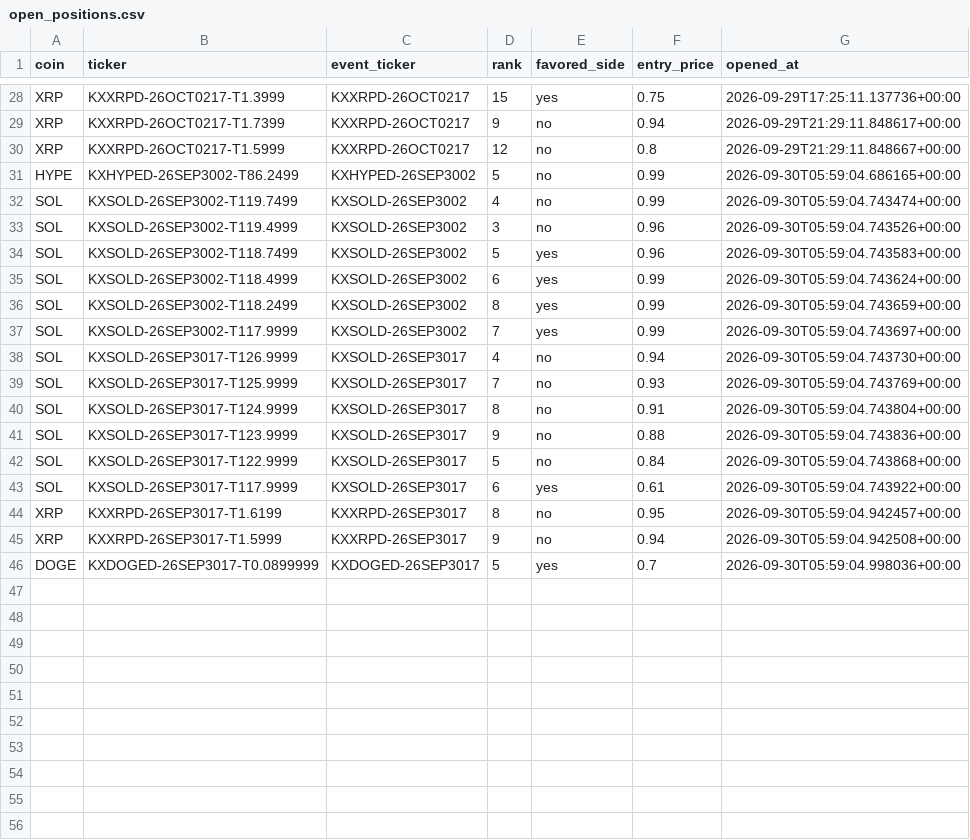
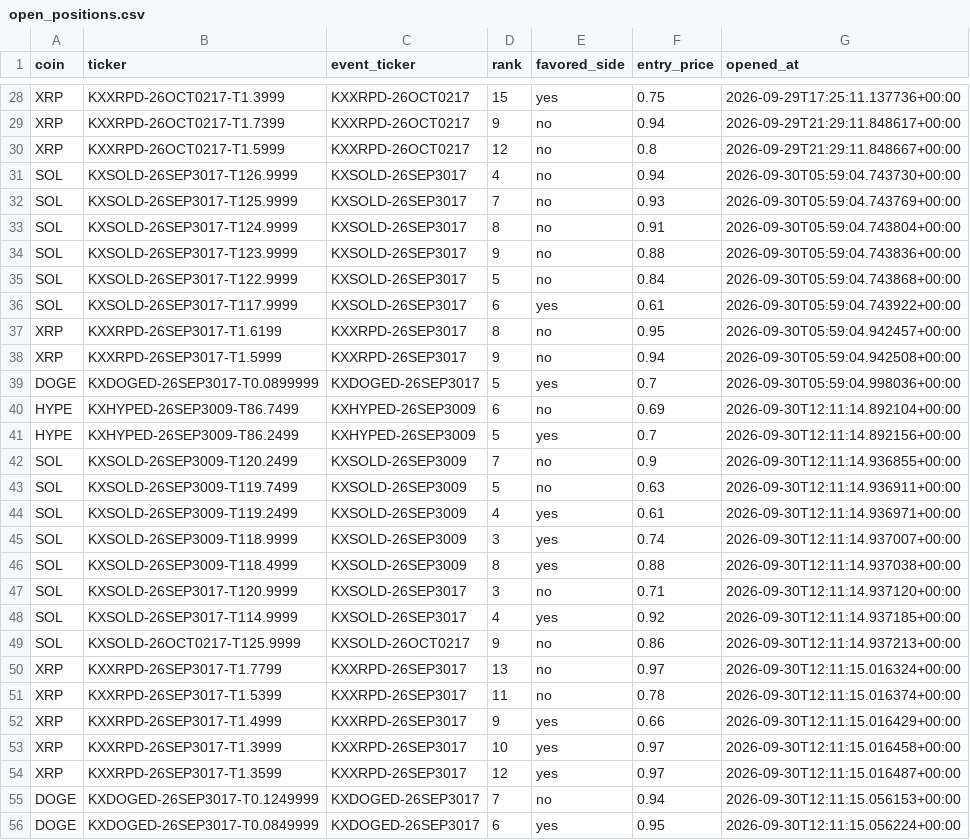
Before and after one commit to Prinxe-crypto/multicoin-midrank-bot, a CSV file: open_positions.csv, drawn as a sheet; only a part is shown, gaps mark what is left out.

```diff
--- a/open_positions.csv
+++ b/open_positions.csv
@@ -30,9 +30,2 @@ XRP,KXXRPD-26OCT0217-T1.7399,KXXRPD-26OCT0217,9,no,0.94,2026-09-29T21:29:11.8486
 XRP,KXXRPD-26OCT0217-T1.5999,KXXRPD-26OCT0217,12,no,0.8,2026-09-29T21:29:11.848667+00:00
-HYPE,KXHYPED-26SEP3002-T86.2499,KXHYPED-26SEP3002,5,no,0.99,2026-09-30T05:59:04.686165+00:00
-SOL,KXSOLD-26SEP3002-T119.7499,KXSOLD-26SEP3002,4,no,0.99,2026-09-30T05:59:04.743474+00:00
-SOL,KXSOLD-26SEP3002-T119.4999,KXSOLD-26SEP3002,3,no,0.96,2026-09-30T05:59:04.743526+00:00
-SOL,KXSOLD-26SEP3002-T118.7499,KXSOLD-26SEP3002,5,yes,0.96,2026-09-30T05:59:04.743583+00:00
-SOL,KXSOLD-26SEP3002-T118.4999,KXSOLD-26SEP3002,6,yes,0.99,2026-09-30T05:59:04.743624+00:00
-SOL,KXSOLD-26SEP3002-T118.2499,KXSOLD-26SEP3002,8,yes,0.99,2026-09-30T05:59:04.743659+00:00
-SOL,KXSOLD-26SEP3002-T117.9999,KXSOLD-26SEP3002,7,yes,0.99,2026-09-30T05:59:04.743697+00:00
 SOL,KXSOLD-26SEP3017-T126.9999,KXSOLD-26SEP3017,4,no,0.94,2026-09-30T05:59:04.743730+00:00
@@ -46 +39,18 @@ XRP,KXXRPD-26SEP3017-T1.5999,KXXRPD-26SEP3017,9,no,0.94,2026-09-30T05:59:04.9425
 DOGE,KXDOGED-26SEP3017-T0.0899999,KXDOGED-26SEP3017,5,yes,0.7,2026-09-30T05:59:04.998036+00:00
+HYPE,KXHYPED-26SEP3009-T86.7499,KXHYPED-26SEP3009,6,no,0.69,2026-09-30T12:11:14.892104+00:00
+HYPE,KXHYPED-26SEP3009-T86.2499,KXHYPED-26SEP3009,5,yes,0.7,2026-09-30T12:11:14.892156+00:00
+SOL,KXSOLD-26SEP3009-T120.2499,KXSOLD-26SEP3009,7,no,0.9,2026-09-30T12:11:14.936855+00:00
+SOL,KXSOLD-26SEP3009-T119.7499,KXSOLD-26SEP3009,5,no,0.63,2026-09-30T12:11:14.936911+00:00
+SOL,KXSOLD-26SEP3009-T119.2499,KXSOLD-26SEP3009,4,yes,0.61,2026-09-30T12:11:14.936971+00:00
+SOL,KXSOLD-26SEP3009-T118.9999,KXSOLD-26SEP3009,3,yes,0.74,2026-09-30T12:11:14.937007+00:00
+SOL,KXSOLD-26SEP3009-T118.4999,KXSOLD-26SEP3009,8,yes,0.88,2026-09-30T12:11:14.937038+00:00
+SOL,KXSOLD-26SEP3017-T120.9999,KXSOLD-26SEP3017,3,no,0.71,2026-09-30T12:11:14.937120+00:00
+SOL,KXSOLD-26SEP3017-T114.9999,KXSOLD-26SEP3017,4,yes,0.92,2026-09-30T12:11:14.937185+00:00
+SOL,KXSOLD-26OCT0217-T125.9999,KXSOLD-26OCT0217,9,no,0.86,2026-09-30T12:11:14.937213+00:00
+XRP,KXXRPD-26SEP3017-T1.7799,KXXRPD-26SEP3017,13,no,0.97,2026-09-30T12:11:15.016324+00:00
+XRP,KXXRPD-26SEP3017-T1.5399,KXXRPD-26SEP3017,11,no,0.78,2026-09-30T12:11:15.016374+00:00
+XRP,KXXRPD-26SEP3017-T1.4999,KXXRPD-26SEP3017,9,yes,0.66,2026-09-30T12:11:15.016429+00:00
+XRP,KXXRPD-26SEP3017-T1.3999,KXXRPD-26SEP3017,10,yes,0.97,2026-09-30T12:11:15.016458+00:00
+XRP,KXXRPD-26SEP3017-T1.3599,KXXRPD-26SEP3017,12,yes,0.97,2026-09-30T12:11:15.016487+00:00
+DOGE,KXDOGED-26SEP3017-T0.1249999,KXDOGED-26SEP3017,7,no,0.94,2026-09-30T12:11:15.056153+00:00
+DOGE,KXDOGED-26SEP3017-T0.0849999,KXDOGED-26SEP3017,6,yes,0.95,2026-09-30T12:11:15.056224+00:00
```
Also changed, not shown: closed_positions.csv.
